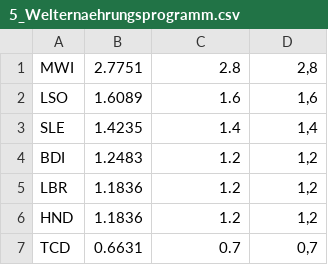
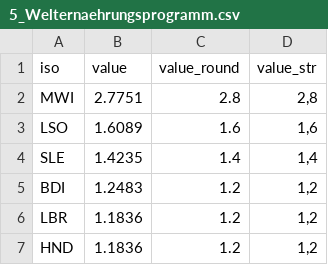
Before and after one commit to lokaler/globization, a CSV file: src/data/questionnaires/0217/datasets/5_Welternaehrungsprogramm.csv, drawn as a sheet; only a part is shown; the shorter side is filled out with more unchanged rows.

```diff
--- a/src/data/questionnaires/0217/datasets/5_Welternaehrungsprogramm.csv
+++ b/src/data/questionnaires/0217/datasets/5_Welternaehrungsprogramm.csv
@@ -1 +1,2 @@
+iso,value,value_round,value_str
 MWI,2.7751,2.8,"2,8"
```
Also changed, not shown: src/data/questionnaires/0217/datasets/1_Kalorien.csv, src/data/questionnaires/0217/datasets/2_Unterernaehrung.csv, 11 other files.
